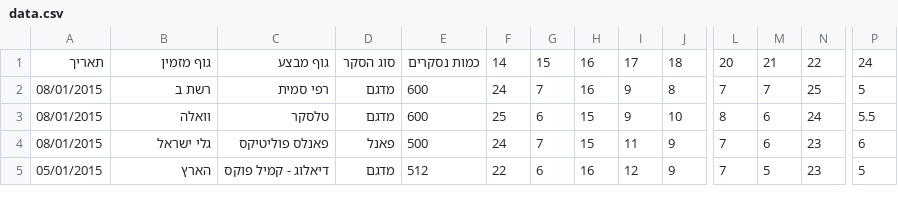
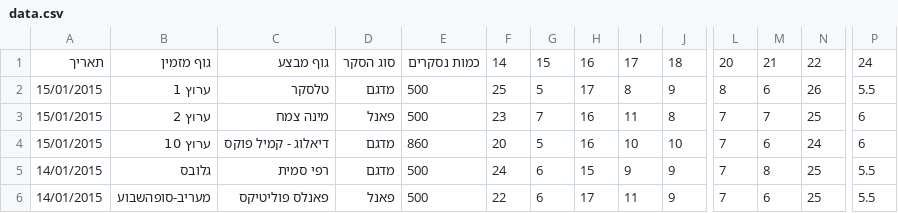
Before and after one commit to uriklar/election-polls-backend, a CSV file: data.csv, drawn as a sheet; only a part is shown, gaps mark what is left out; removed rows and columns are numbered as before the commit, all else as after; rows hold the shown columns only; the diff covers the shown part only; the diff names each change by its address in the sheet, - before the commit and + after, or states it on an @@ line.

Commit message:
new poll data

```diff
--- a/data.csv
+++ b/data.csv
+row 2: 15/01/2015 | ערוץ 1 | טלסקר | מדגם | 500 | 25 | 5 | 17 | 8 | 9 | 8 | 6 | 26 | 5.5
-A3: 08/01/2015
+A3: 15/01/2015
-B3: רשת ב
+B3: ערוץ 2
-C3: רפי סמית
+C3: מינה צמח
-D3: מדגם
+D3: פאנל
-E3: 600
+E3: 500
-F3: 24
+F3: 23
-I3: 9
+I3: 11
-P3: 5
+P3: 6
+row 4: 15/01/2015 | ערוץ 10 | דיאלוג - קמיל פוקס | מדגם | 860 | 20 | 5 | 16 | 10 | 10 | 7 | 6 | 24 | 6
-A5:A6: 08/01/2015
+A5:A6: 14/01/2015
-B5: וואלה
+B5: גלובס
-C5: טלסקר
+C5: רפי סמית
-E5: 600
+E5: 500
-F5: 25
+F5: 24
-J5: 10
+J5: 9
-L5: 8
+L5: 7
-M5: 6
+M5: 8
-N5: 24
+N5: 25
-B6: גלי ישראל
+B6: מעריב-סופהשבוע
-F6: 24
+F6: 22
-G6: 7
+G6: 6
-H6: 15
+H6: 17
-N6: 23
+N6: 25
-P6: 6
+P6: 5.5
-row 5: 05/01/2015 | הארץ | דיאלוג - קמיל פוקס | מדגם | 512 | 22 | 6 | 16 | 12 | 9 | 7 | 5 | 23 | 5
```
Also changed, not shown: 19 edited cells elsewhere in this file, 1 other file.
